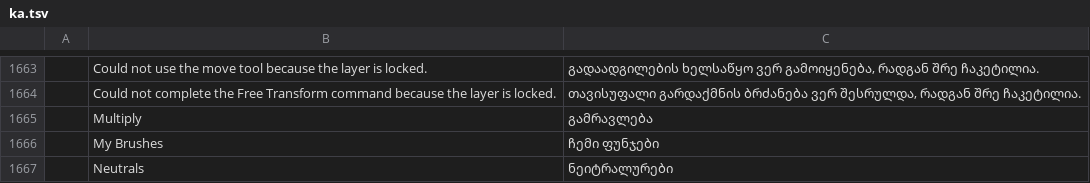
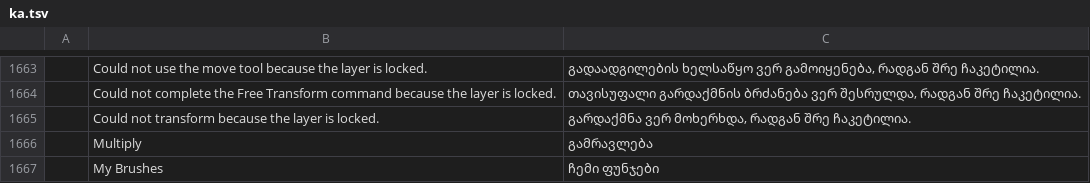
Before and after one commit to devius/photocraft, a TSV file: crates/ui-egui/src/i18n/ka.tsv, drawn as a sheet; only a part is shown, gaps mark what is left out; the shorter side is filled out with more unchanged rows; the diff names each change by its address in the sheet, - before the commit and + after, or states it on an @@ line.

```diff
--- a/crates/ui-egui/src/i18n/ka.tsv
+++ b/crates/ui-egui/src/i18n/ka.tsv
+row 1665:  | Could not transform because the layer is locked. | გარდაქმნა ვერ მოხერხდა, რადგან შრე ჩაკეტილია.
```
